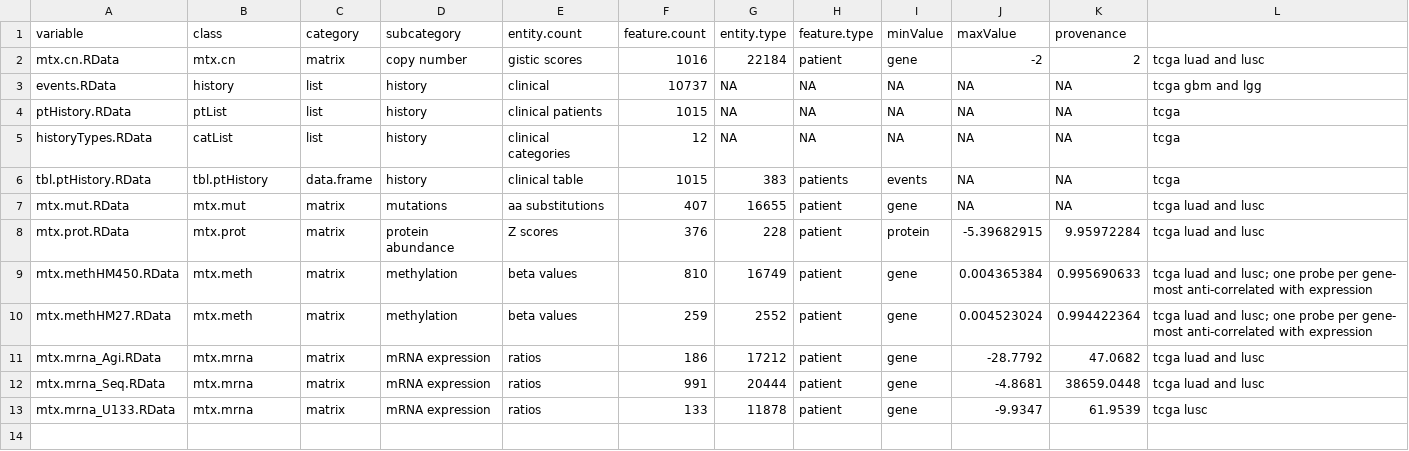
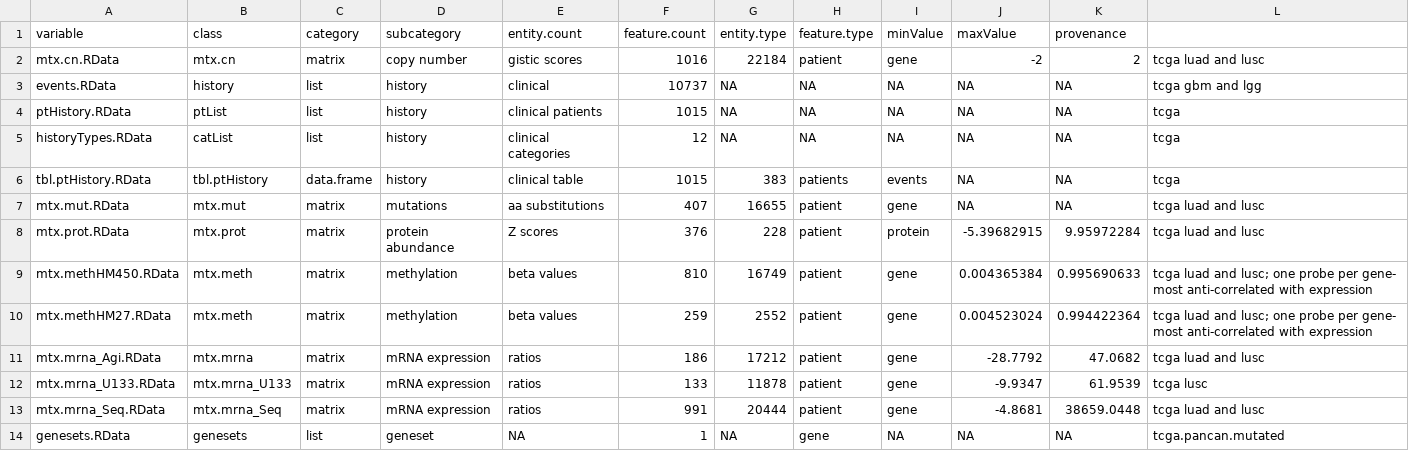
Before and after one commit to FredHutch/Oncoscape, a TSV file: dataPackages/TCGAlung/inst/extdata/manifest.tsv, drawn as a sheet.

```diff
--- a/dataPackages/TCGAlung/inst/extdata/manifest.tsv
+++ b/dataPackages/TCGAlung/inst/extdata/manifest.tsv
@@ -11,3 +11,4 @@ mtx.methHM27.RData	mtx.meth	matrix	methylation	beta values	259	2552	patient	gene
 mtx.mrna_Agi.RData	mtx.mrna	matrix	mRNA expression	ratios	186	17212	patient	gene	-28.7792	47.0682	tcga luad and lusc
-mtx.mrna_Seq.RData	mtx.mrna	matrix	mRNA expression	ratios	991	20444	patient	gene	-4.8681	38659.0448	tcga luad and lusc
-mtx.mrna_U133.RData	mtx.mrna	matrix	mRNA expression	ratios	133	11878	patient	gene	-9.9347	61.9539	tcga lusc
+mtx.mrna_U133.RData	mtx.mrna_U133	matrix	mRNA expression	ratios	133	11878	patient	gene	-9.9347	61.9539	tcga lusc
+mtx.mrna_Seq.RData	mtx.mrna_Seq	matrix	mRNA expression	ratios	991	20444	patient	gene	-4.8681	38659.0448	tcga luad and lusc
+genesets.RData	genesets	list	geneset	NA	1	NA	gene	NA	NA	NA	tcga.pancan.mutated
```
Also changed, not shown: dataPackages/TCGAluad/inst/extdata/manifest.tsv, dataPackages/TCGAlusc/inst/extdata/manifest.tsv, 27 other files.
